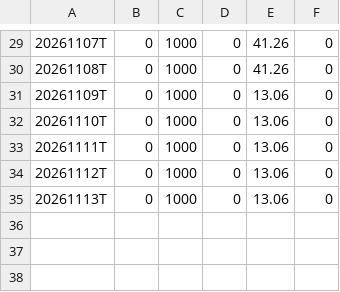
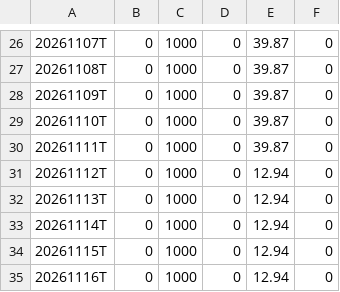
Before and after one commit to lssee003/relative-strength, a CSV file: output/RSRATING.csv, drawn as a sheet; only a part is shown, gaps mark what is left out; the diff covers the shown part only.

```diff
--- a/output/RSRATING.csv
+++ b/output/RSRATING.csv
@@ -29,7 +26,10 @@
-20261107T,0,1000,0,41.26,0
-20261108T,0,1000,0,41.26,0
-20261109T,0,1000,0,13.06,0
-20261110T,0,1000,0,13.06,0
-20261111T,0,1000,0,13.06,0
-20261112T,0,1000,0,13.06,0
-20261113T,0,1000,0,13.06,0
+20261107T,0,1000,0,39.87,0
+20261108T,0,1000,0,39.87,0
+20261109T,0,1000,0,39.87,0
+20261110T,0,1000,0,39.87,0
+20261111T,0,1000,0,39.87,0
+20261112T,0,1000,0,12.94,0
+20261113T,0,1000,0,12.94,0
+20261114T,0,1000,0,12.94,0
+20261115T,0,1000,0,12.94,0
+20261116T,0,1000,0,12.94,0
```
Also changed, not shown: 3 removed rows and 25 edited cells elsewhere in this file, output/rs_industries.csv, output/rs_stocks.csv, 3 other files.
